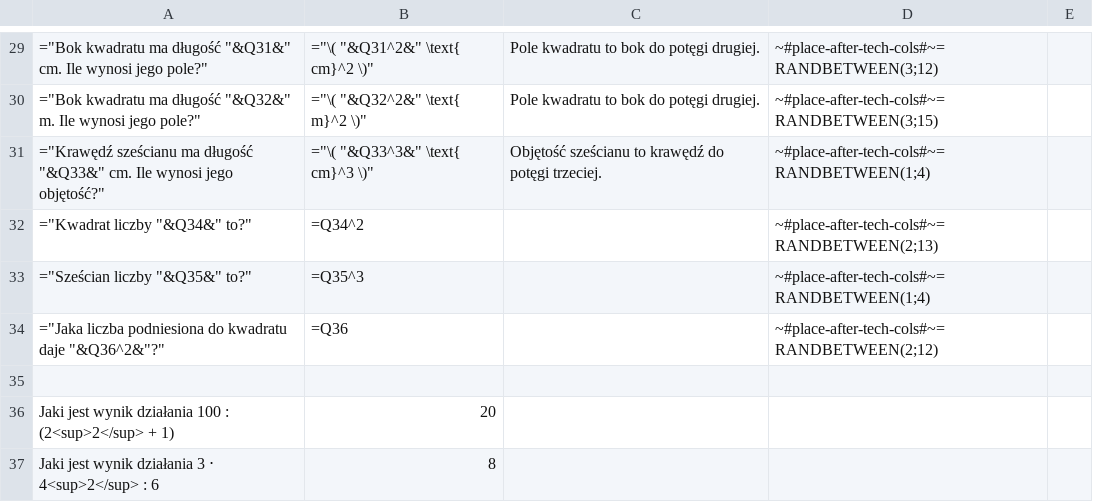
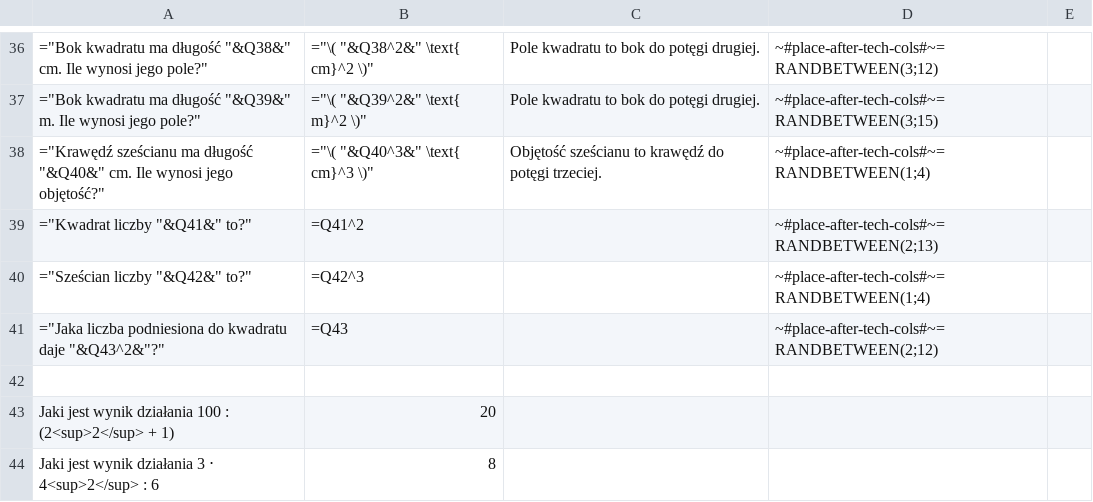
Before and after one commit to AntLightCode/spreadsheetmemo-library, a CSV file: Polish Elementary School (Polska Szkoła Podstawowa)/Matematyka/Potęgi.csv, drawn as a sheet; only a part is shown, gaps mark what is left out; addresses are those after the commit; the diff covers the shown part only; the diff names each change by its address in the sheet, - before the commit and + after, or states it on an @@ line.

Commit message:
Items added

```diff
--- a/Polish Elementary School (Polska Szkoła Podstawowa)/Matematyka/Potęgi.csv
+++ b/Polish Elementary School (Polska Szkoła Podstawowa)/Matematyka/Potęgi.csv
-A36: …ma długość "&Q31&" cm. Ile…
+A36: …ma długość "&Q38&" cm. Ile…
-B36: ="\( "&Q31^2&" \text{ cm}^2 \)"
+B36: ="\( "&Q38^2&" \text{ cm}^2 \)"
-A37: …ma długość "&Q32&" m. Ile…
+A37: …ma długość "&Q39&" m. Ile…
-B37: ="\( "&Q32^2&" \text{ m}^2 \)"
+B37: ="\( "&Q39^2&" \text{ m}^2 \)"
-A38: …ma długość "&Q33&" cm. Ile…
+A38: …ma długość "&Q40&" cm. Ile…
-B38: ="\( "&Q33^3&" \text{ cm}^3 \)"
+B38: ="\( "&Q40^3&" \text{ cm}^3 \)"
-A39: ="Kwadrat liczby "&Q34&" to?"
+A39: ="Kwadrat liczby "&Q41&" to?"
-B39: =Q34^2
+B39: =Q41^2
-A40: ="Sześcian liczby "&Q35&" to?"
+A40: ="Sześcian liczby "&Q42&" to?"
-B40: =Q35^3
+B40: =Q42^3
-A41: …kwadratu daje "&Q36^2&"?"
+A41: …kwadratu daje "&Q43^2&"?"
-B41: =Q36
+B41: =Q43
```
Also changed, not shown: 23 added rows and 16 removed rows elsewhere in this file.
